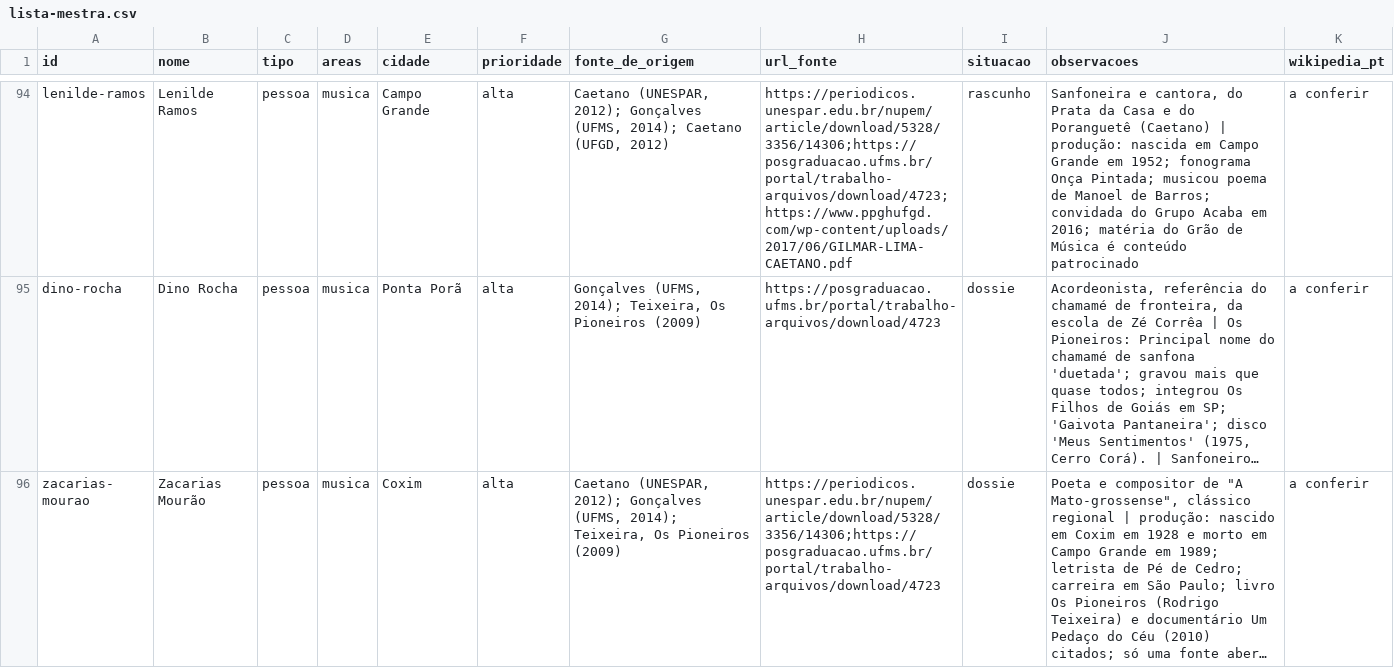
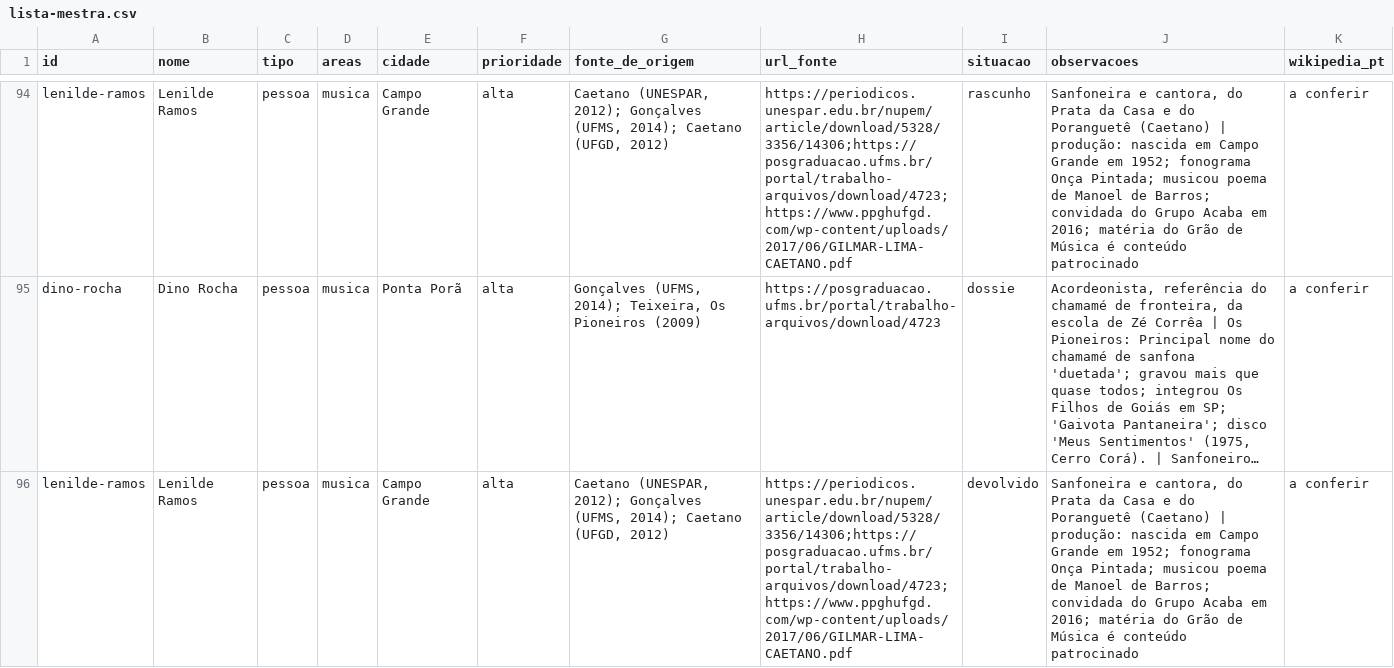
Before and after one commit to VACA18AZUL/wikiculture-ms, a CSV file: dados/lista-mestra.csv, drawn as a sheet; only a part is shown, gaps mark what is left out; the shorter side is filled out with more unchanged rows; long unchanged cells end in …; the diff covers the shown part only; the diff names each change by its address in the sheet, - before the commit and + after, or states it on an @@ line.

```diff
--- a/dados/lista-mestra.csv
+++ b/dados/lista-mestra.csv
+row 96: lenilde-ramos | Lenilde Ramos | pessoa | musica | Campo Grande | alta | Caetano (UNESPAR, 2012); Gonçalves (UFMS, 2014); Caetano (UFGD, 2012) | https://periodicos.unespar.edu.br/nupem/article/download/5328/3356/14306;https://posgraduacao.ufms.br/portal/trabalho-arquivos/download/4723;https://www.ppghufgd.com/wp-content/uploads/2017/06/GILMAR-LIMA-CAETANO.pdf | devolvido | Sanfoneira e cantora, do Prata da Casa e do Poranguetê (Caetano) | produção: nascida em Campo Grande em 1952; fonograma Onça Pintada; musicou poema de Manoel de Barros; convidada do Grupo Acaba em 2016; matéria do Grão de Música é conteúdo patrocinado | a conferir
```
Also changed, not shown: 1 added row elsewhere in this file, 3 other files.
